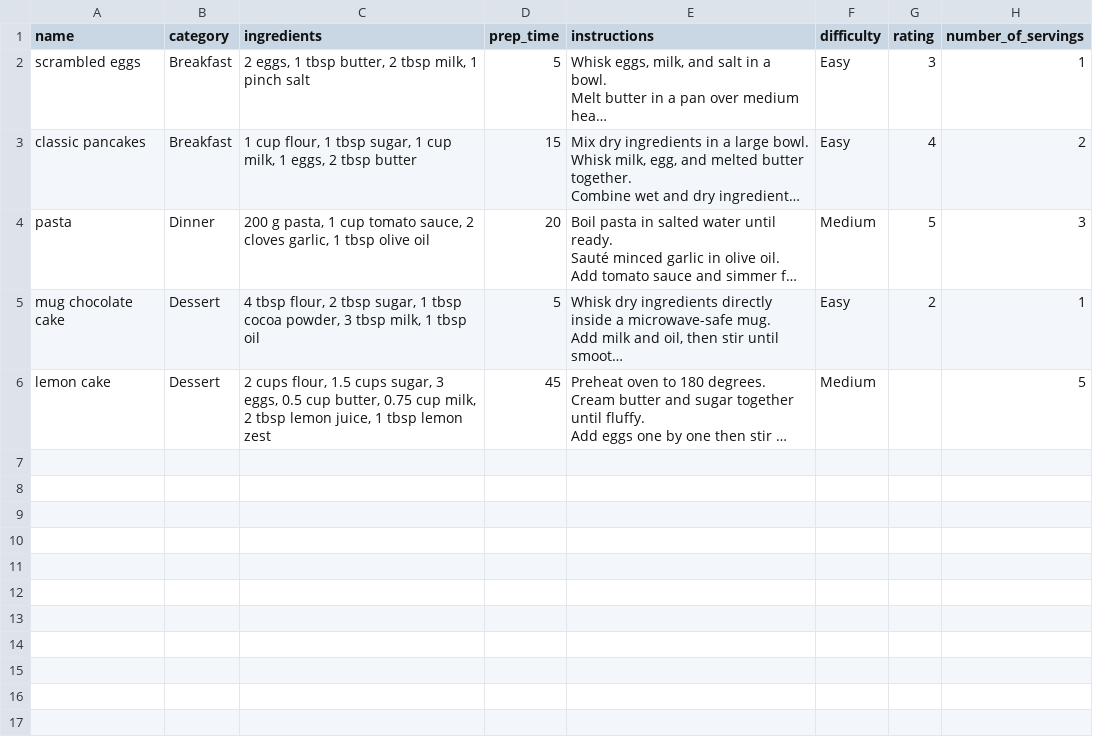
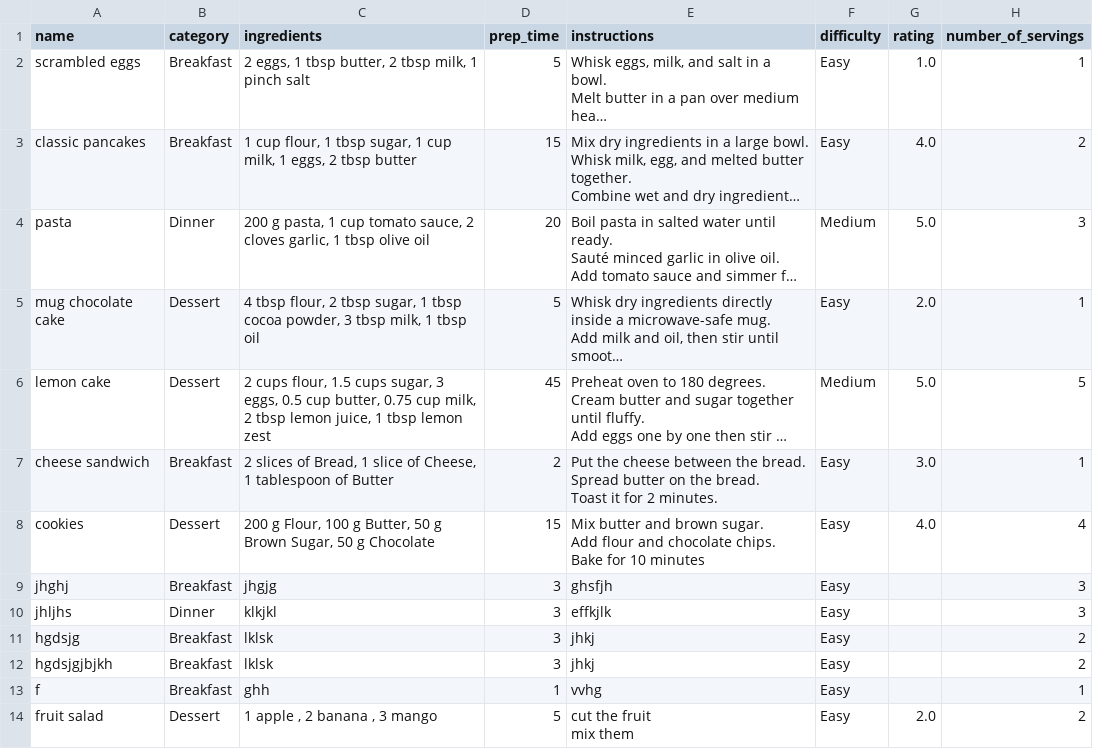
Before and after one commit to khadijaa-0404/recipe_app, a CSV file: recipee.csv, drawn as a sheet; long unchanged cells end in …; ↵ is a line break in a cell; the diff names each change by its address in the sheet, - before the commit and + after, or states it on an @@ line.

Commit message:
Update recipe app

```diff
--- a/recipee.csv
+++ b/recipee.csv
-G2 (rating): 3
+G2 (rating): 1.0
-G3 (rating): 4
+G3 (rating): 4.0
-G4 (rating): 5
+G4 (rating): 5.0
-G5 (rating): 2
+G5 (rating): 2.0
-G6 (rating): (empty)
+G6 (rating): 5.0
+row 7: cheese sandwich | Breakfast | 2 slices of Bread, 1 slice of Cheese, 1 tablespoon of Butter | 2 | Put the cheese between the bread. ↵ Spread butter on the bread. ↵ Toast it for 2 minutes. | Easy | 3.0 | 1
+row 8: cookies | Dessert | 200 g Flour, 100 g Butter, 50 g Brown Sugar, 50 g Chocolate | 15 | Mix butter and brown sugar. ↵ Add flour and chocolate chips. ↵ Bake for 10 minutes | Easy | 4.0 | 4
+row 9: jhghj | Breakfast | jhgjg | 3 | ghsfjh | Easy |  | 3
+row 10: jhljhs | Dinner | klkjkl | 3 | effkjlk | Easy |  | 3
+row 11: hgdsjg | Breakfast | lklsk | 3 | jhkj | Easy |  | 2
+row 12: hgdsjgjbjkh | Breakfast | lklsk | 3 | jhkj | Easy |  | 2
+row 13: f | Breakfast | ghh | 1 | vvhg | Easy |  | 1
+row 14: fruit salad | Dessert | 1 apple , 2 banana , 3 mango | 5 | cut the fruit ↵ mix them | Easy | 2.0 | 2
```
Also changed, not shown: 2 other files.
